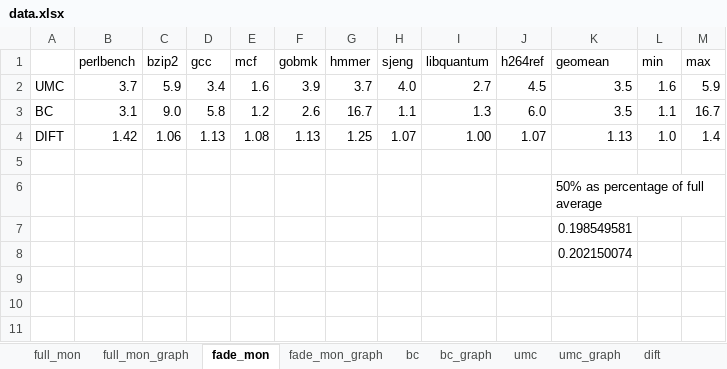
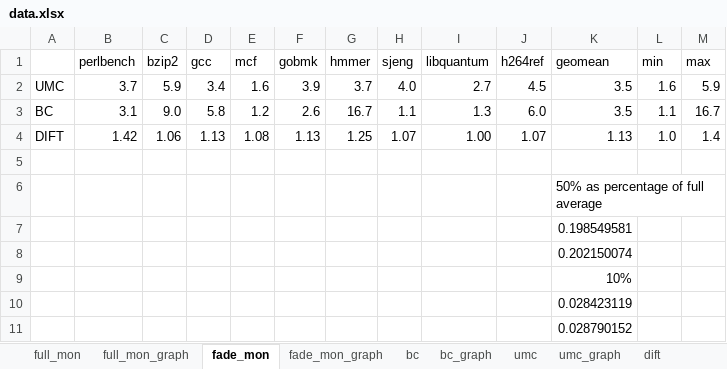
Before and after one commit to dl575/paper-monitoring_dift_drop, an Excel workbook: figs_src/data.xlsx, sheet fade_mon, drawn as a sheet; values as stored, in another font and other column widths than the file's, no borders; the diff names each change by its address in the sheet, - before the commit and + after, or states it on an @@ line.

```diff
--- a/figs_src/data.xlsx (sheet fade_mon)
+++ b/figs_src/data.xlsx (sheet fade_mon)
+row 9:  |  |  |  |  |  |  |  |  |  | 10%
+row 10:  |  |  |  |  |  |  |  |  |  | 0.028423119
+row 11:  |  |  |  |  |  |  |  |  |  | 0.028790152
```
Also changed, not shown: charts or pictures, figs_src/data2.xlsx, 2 other files.
